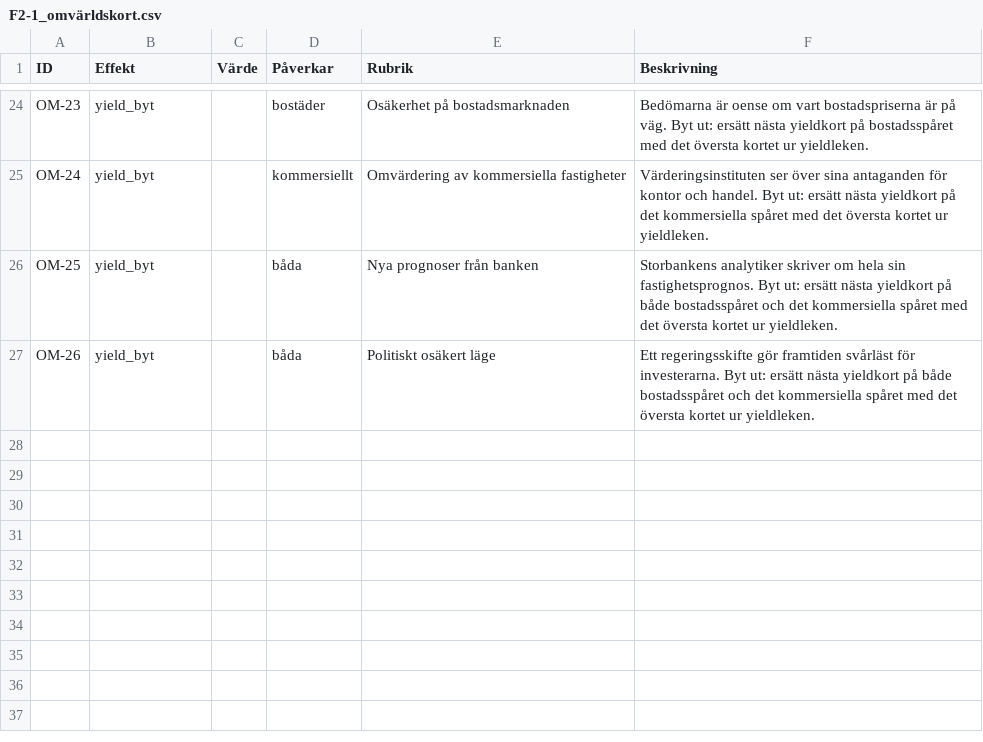
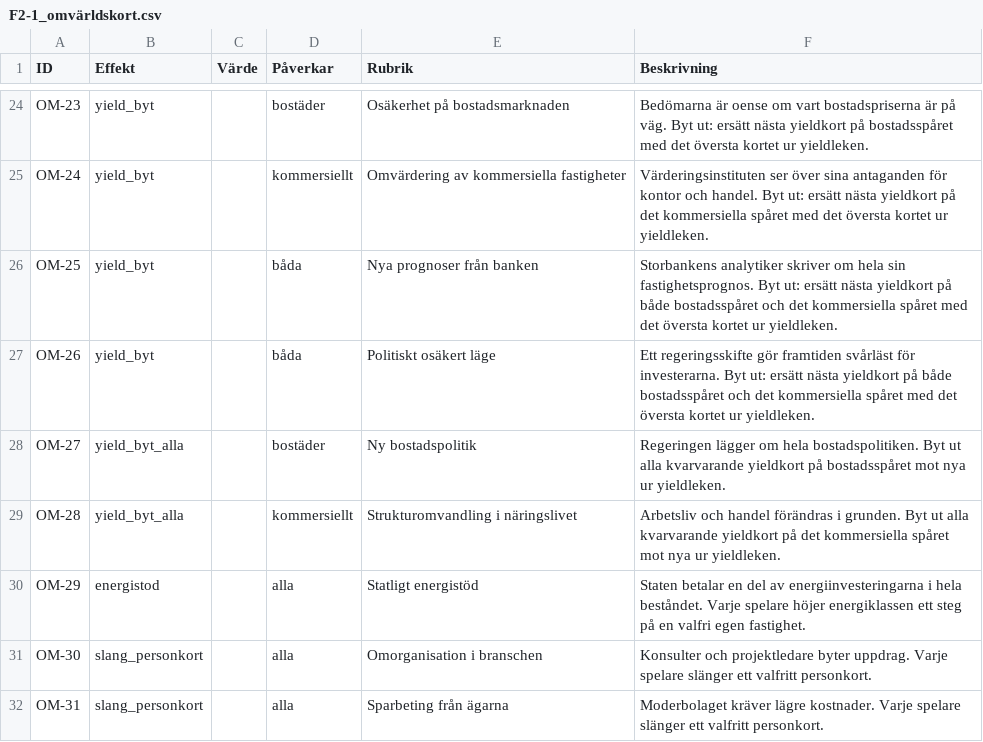
Before and after one commit to Knixlas/PMOPOLY, a CSV file: data/forvaltning_2-1/F2-1_omvärldskort.csv, drawn as a sheet; only a part is shown, gaps mark what is left out.

```diff
--- a/data/forvaltning_2-1/F2-1_omvärldskort.csv
+++ b/data/forvaltning_2-1/F2-1_omvärldskort.csv
@@ -27 +27,6 @@ OM-25;yield_byt;;båda;Nya prognoser från banken;Storbankens analytiker skriver
 OM-26;yield_byt;;båda;Politiskt osäkert läge;Ett regeringsskifte gör framtiden svårläst för investerarna. Byt ut: ersätt nästa yieldkort på både bostadsspåret och det kommersiella spåret med det översta kortet ur yieldleken.
+OM-27;yield_byt_alla;;bostäder;Ny bostadspolitik;Regeringen lägger om hela bostadspolitiken. Byt ut alla kvarvarande yieldkort på bostadsspåret mot nya ur yieldleken.
+OM-28;yield_byt_alla;;kommersiellt;Strukturomvandling i näringslivet;Arbetsliv och handel förändras i grunden. Byt ut alla kvarvarande yieldkort på det kommersiella spåret mot nya ur yieldleken.
+OM-29;energistod;;alla;Statligt energistöd;Staten betalar en del av energiinvesteringarna i hela beståndet. Varje spelare höjer energiklassen ett steg på en valfri egen fastighet.
+OM-30;slang_personkort;;alla;Omorganisation i branschen;Konsulter och projektledare byter uppdrag. Varje spelare slänger ett valfritt personkort.
+OM-31;slang_personkort;;alla;Sparbeting från ägarna;Moderbolaget kräver lägre kostnader. Varje spelare slänger ett valfritt personkort.
```
Also changed, not shown: data/forvaltning_2-1/F2-1_FS.csv, data/forvaltning_2-1/F2-1_händelsekort.csv, 4 other files.
